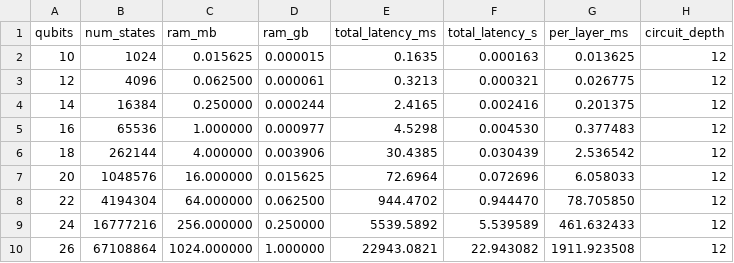
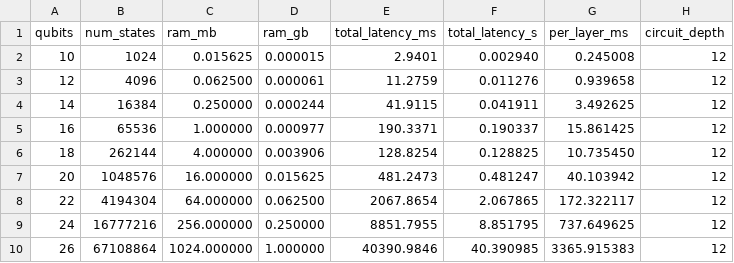
Before and after one commit to tariqselassie-hub/T1000, a CSV file: results/experiments/qnn_scaling_26_qubits.csv, drawn as a sheet; only a part is shown; the diff names each change by its address in the sheet, - before the commit and + after, or states it on an @@ line.

Commit message:
style(workspace): enforce rustfmt formatting, eliminate redundant clones, and sync telemetry
- Format all workspace crates and test binaries per rustfmt.toml specification
- Eliminate redundant clones in tensor_network/evolution.rs and lib.rs
- Synchronize experiment telemetry for frontier_rcs and qnn_scaling_26_qubits
- Validate 100% test pass rate (76/76 tests passed) across t1000_core, t1000, and t1000_conway

```diff
--- a/results/experiments/qnn_scaling_26_qubits.csv
+++ b/results/experiments/qnn_scaling_26_qubits.csv
-E2 (total_latency_ms): 0.1635
+E2 (total_latency_ms): 2.9401
-F2 (total_latency_s): 0.000163
+F2 (total_latency_s): 0.002940
-G2 (per_layer_ms): 0.013625
+G2 (per_layer_ms): 0.245008
-E3 (total_latency_ms): 0.3213
+E3 (total_latency_ms): 11.2759
-F3 (total_latency_s): 0.000321
+F3 (total_latency_s): 0.011276
-G3 (per_layer_ms): 0.026775
+G3 (per_layer_ms): 0.939658
-E4 (total_latency_ms): 2.4165
+E4 (total_latency_ms): 41.9115
-F4 (total_latency_s): 0.002416
+F4 (total_latency_s): 0.041911
-G4 (per_layer_ms): 0.201375
+G4 (per_layer_ms): 3.492625
-E5 (total_latency_ms): 4.5298
+E5 (total_latency_ms): 190.3371
-F5 (total_latency_s): 0.004530
+F5 (total_latency_s): 0.190337
-G5 (per_layer_ms): 0.377483
+G5 (per_layer_ms): 15.861425
-E6 (total_latency_ms): 30.4385
+E6 (total_latency_ms): 128.8254
-F6 (total_latency_s): 0.030439
+F6 (total_latency_s): 0.128825
-G6 (per_layer_ms): 2.536542
+G6 (per_layer_ms): 10.735450
-E7 (total_latency_ms): 72.6964
+E7 (total_latency_ms): 481.2473
-F7 (total_latency_s): 0.072696
+F7 (total_latency_s): 0.481247
-G7 (per_layer_ms): 6.058033
+G7 (per_layer_ms): 40.103942
-E8 (total_latency_ms): 944.4702
+E8 (total_latency_ms): 2067.8654
-F8 (total_latency_s): 0.944470
+F8 (total_latency_s): 2.067865
-G8 (per_layer_ms): 78.705850
+G8 (per_layer_ms): 172.322117
-E9 (total_latency_ms): 5539.5892
+E9 (total_latency_ms): 8851.7955
-F9 (total_latency_s): 5.539589
+F9 (total_latency_s): 8.851795
-G9 (per_layer_ms): 461.632433
+G9 (per_layer_ms): 737.649625
-E10 (total_latency_ms): 22943.0821
+E10 (total_latency_ms): 40390.9846
-F10 (total_latency_s): 22.943082
+F10 (total_latency_s): 40.390985
-G10 (per_layer_ms): 1911.923508
+G10 (per_layer_ms): 3365.915383
```
Also changed, not shown: 34 other files.
